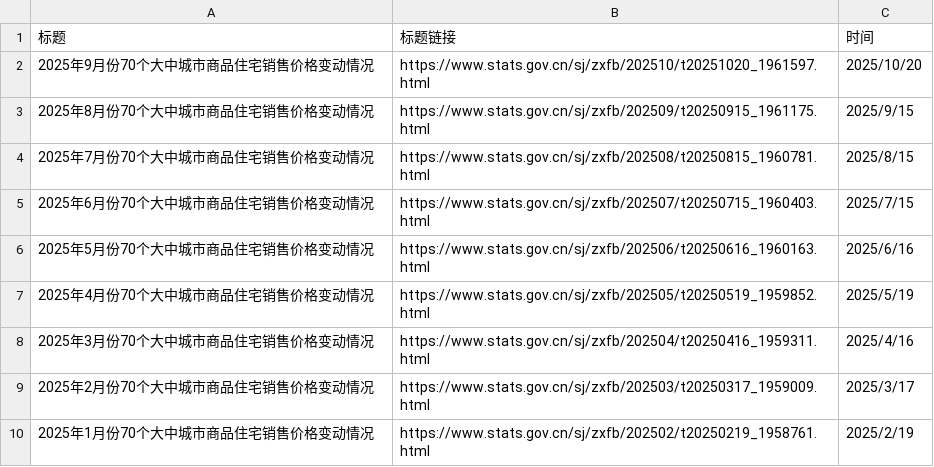
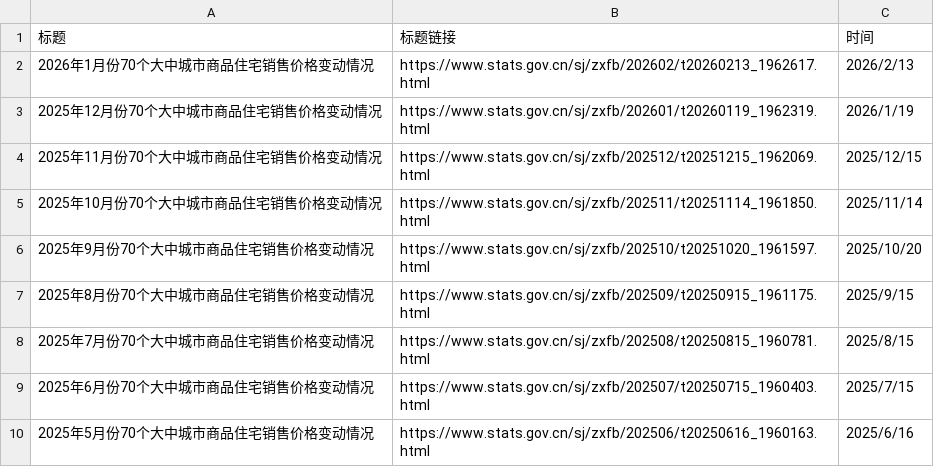
Before and after one commit to wwy-hust/HousePrice, a CSV file: HousePriceURL.csv, drawn as a sheet; only a part is shown; the shorter side is filled out with more unchanged rows.

```diff
--- a/HousePriceURL.csv
+++ b/HousePriceURL.csv
@@ -1,2 +1,6 @@
 标题,标题链接,时间
+2026年1月份70个大中城市商品住宅销售价格变动情况,https://www.stats.gov.cn/sj/zxfb/202602/t20260213_1962617.html,2026/2/13
+2025年12月份70个大中城市商品住宅销售价格变动情况,https://www.stats.gov.cn/sj/zxfb/202601/t20260119_1962319.html,2026/1/19
+2025年11月份70个大中城市商品住宅销售价格变动情况,https://www.stats.gov.cn/sj/zxfb/202512/t20251215_1962069.html,2025/12/15
+2025年10月份70个大中城市商品住宅销售价格变动情况,https://www.stats.gov.cn/sj/zxfb/202511/t20251114_1961850.html,2025/11/14
 2025年9月份70个大中城市商品住宅销售价格变动情况,https://www.stats.gov.cn/sj/zxfb/202510/t20251020_1961597.html,2025/10/20
```
Also changed, not shown: 18 other files.
